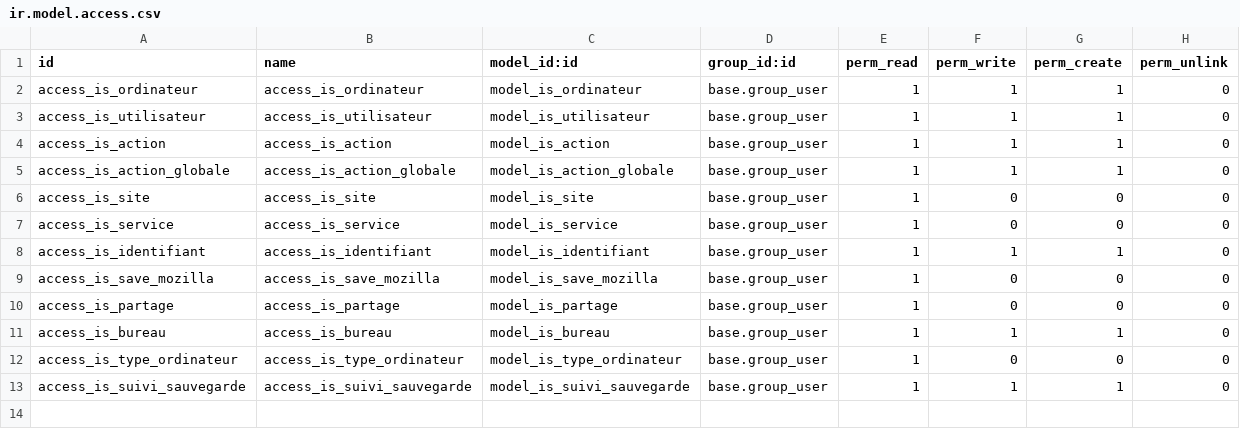
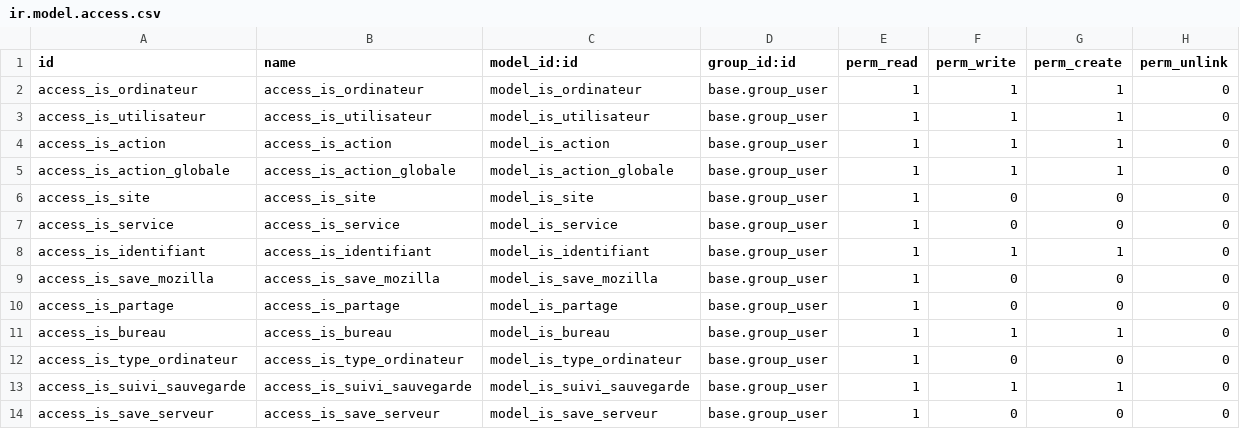
Before and after one commit to tonygalmiche/odoo_glpi, a CSV file: security/ir.model.access.csv, drawn as a sheet.

Commit message:
add is_save_serveur

```diff
--- a/security/ir.model.access.csv
+++ b/security/ir.model.access.csv
@@ -13 +13,2 @@ access_is_type_ordinateur,access_is_type_ordinateur,model_is_type_ordinateur,bas
 access_is_suivi_sauvegarde,access_is_suivi_sauvegarde,model_is_suivi_sauvegarde,base.group_user,1,1,1,0
+access_is_save_serveur,access_is_save_serveur,model_is_save_serveur,base.group_user,1,0,0,0
```
Also changed, not shown: 5 other files.
